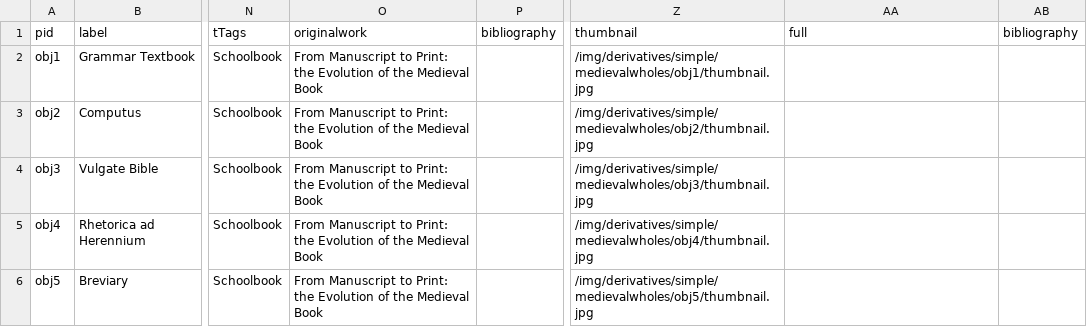
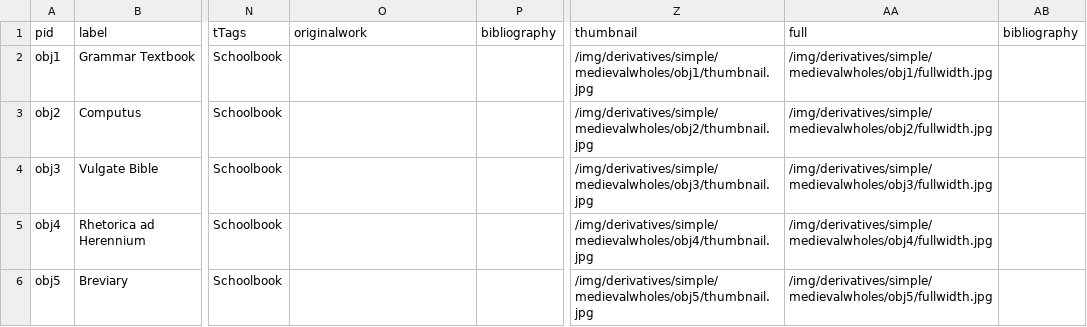
Before and after one commit to kam535/medieval-fragments, a CSV file: _data/medievalwholes.csv, drawn as a sheet; only a part is shown, gaps mark what is left out; the diff names each change by its address in the sheet, - before the commit and + after, or states it on an @@ line.

Commit message:
Update medievalwholes.csv

```diff
--- a/_data/medievalwholes.csv
+++ b/_data/medievalwholes.csv
-O2:O6 (originalwork): From Manuscript to Print: the Evolution of the Medieval Book
+O2:O6 (originalwork): (empty)
-AA2 (full): (empty)
+AA2 (full): /img/derivatives/simple/medievalwholes/obj1/fullwidth.jpg
-AA3 (full): (empty)
+AA3 (full): /img/derivatives/simple/medievalwholes/obj2/fullwidth.jpg
-AA4 (full): (empty)
+AA4 (full): /img/derivatives/simple/medievalwholes/obj3/fullwidth.jpg
-AA5 (full): (empty)
+AA5 (full): /img/derivatives/simple/medievalwholes/obj4/fullwidth.jpg
-AA6 (full): (empty)
+AA6 (full): /img/derivatives/simple/medievalwholes/obj5/fullwidth.jpg
```
